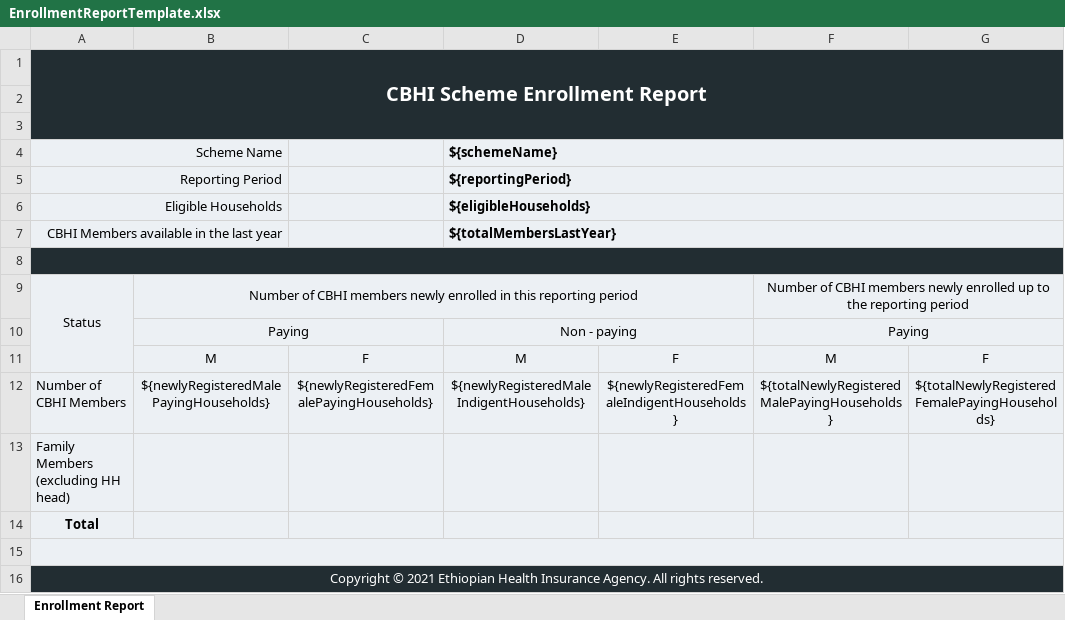
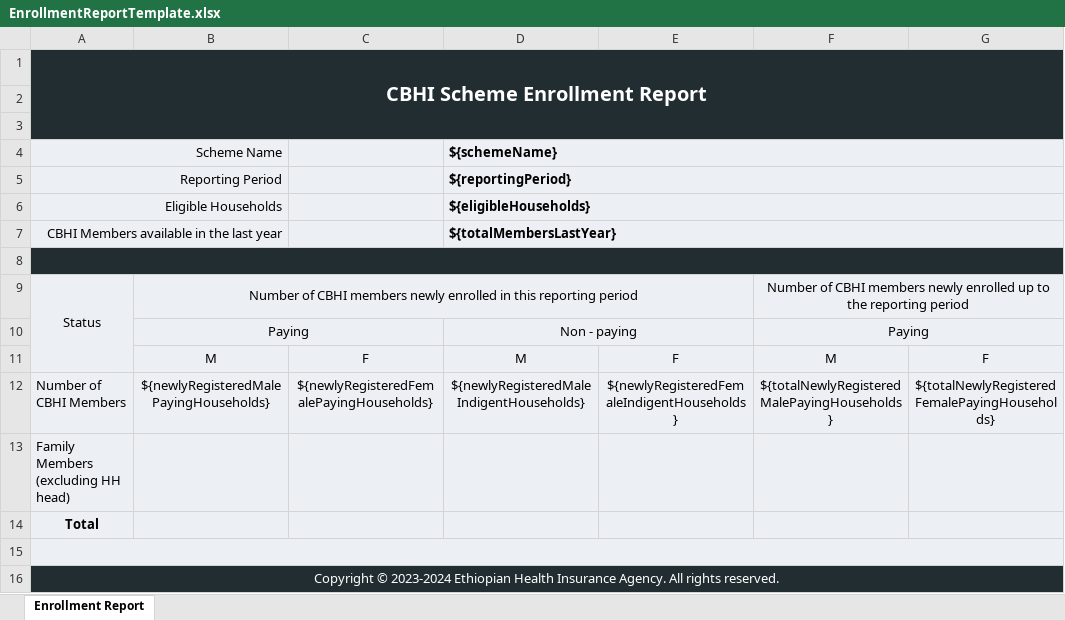
Before and after one commit to zelalemgta/cbhi-enrollment-app, an Excel workbook: public/reportTemplates/EnrollmentReportTemplate.xlsx, sheet Enrollment Report, drawn as a sheet; only a part is shown; values as stored, in another font and other column widths than the file's, no borders; the diff names each change by its address in the sheet, - before the commit and + after, or states it on an @@ line.

```diff
--- a/public/reportTemplates/EnrollmentReportTemplate.xlsx (sheet Enrollment Report)
+++ b/public/reportTemplates/EnrollmentReportTemplate.xlsx (sheet Enrollment Report)
-A16: Copyright © 2021 Ethiopian Health…
+A16: Copyright © 2023-2024 Ethiopian Health…
```
Also changed, not shown: 8 other files.
